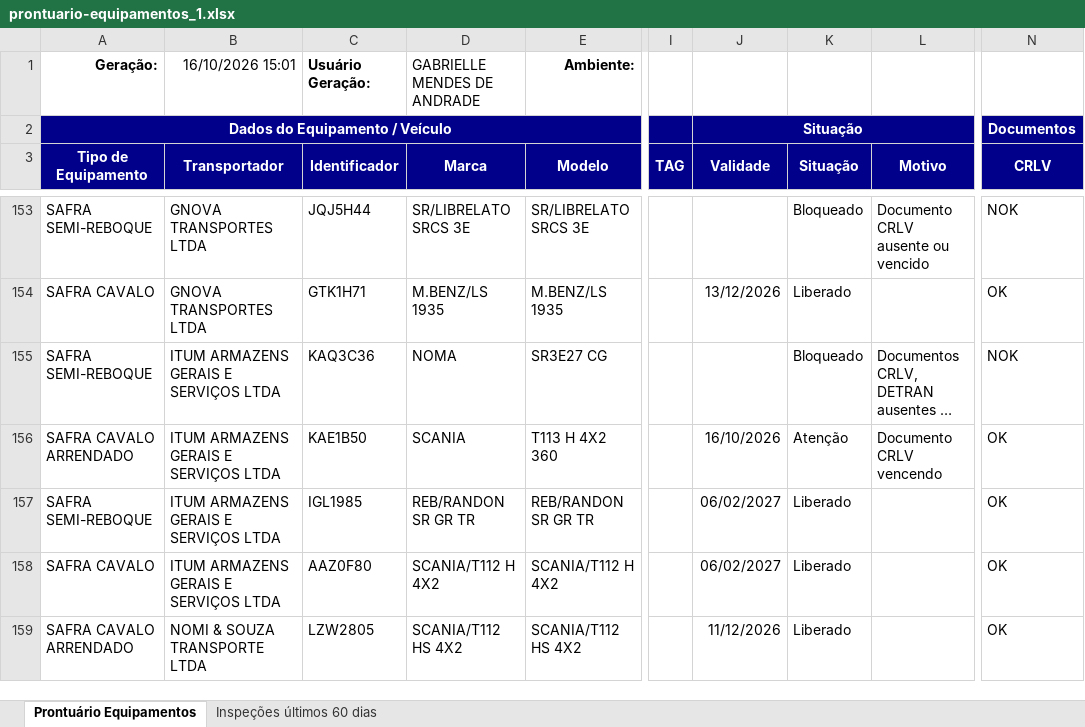
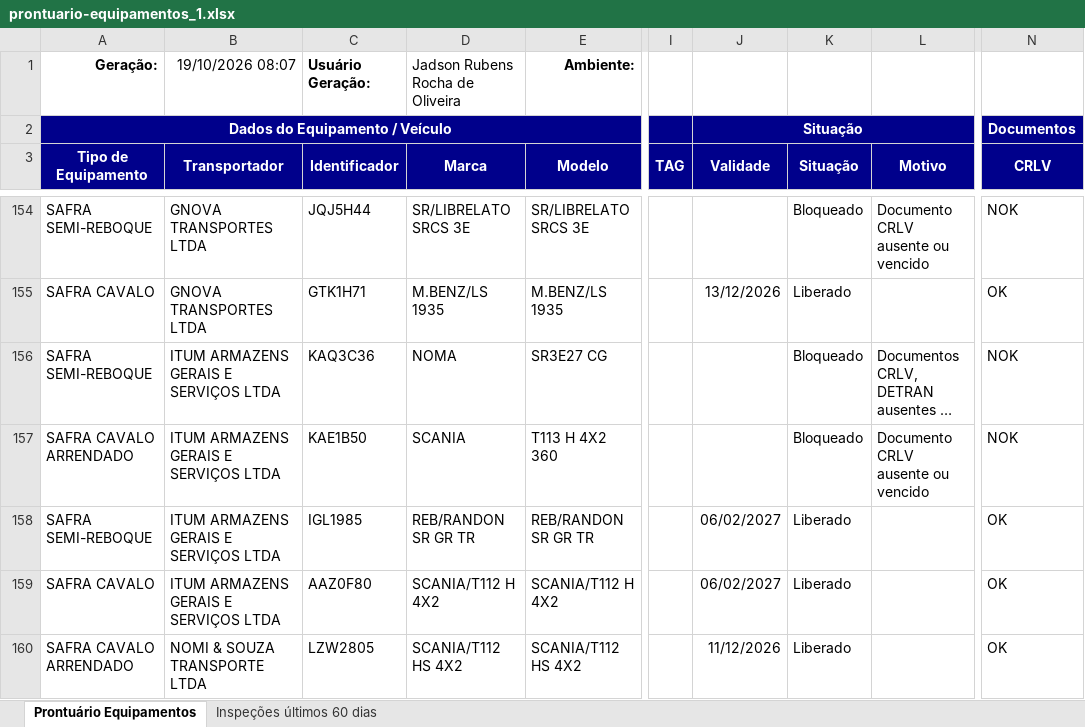
Before and after one commit to hannahfrotalegal/painel-frotalegal-heinz, an Excel workbook: dados/prontuario-equipamentos_1.xlsx, sheet Prontuário Equipamentos, drawn as a sheet; only a part is shown, gaps mark what is left out; long unchanged cells end in …; values as stored, in another font and other column widths than the file's, no borders; addresses are those after the commit; the diff covers the shown part only; the diff names each change by its address in the sheet, - before the commit and + after, or states it on an @@ line.

```diff
--- a/dados/prontuario-equipamentos_1.xlsx (sheet Prontuário Equipamentos)
+++ b/dados/prontuario-equipamentos_1.xlsx (sheet Prontuário Equipamentos)
-B1 (Transportador): 16/10/2026 15:01
+B1 (Transportador): 19/10/2026 08:07
-D1 (Marca): GABRIELLE MENDES DE ANDRADE
+D1 (Marca): Jadson Rubens Rocha de Oliveira
-J157 (Validade): 16/10/2026
+J157 (Validade): (empty)
-K157 (Situação): Atenção
+K157 (Situação): Bloqueado
-L157 (Motivo): Documento CRLV vencendo
+L157 (Motivo): Documento CRLV ausente ou vencido
-N157 (CRLV): OK
+N157 (CRLV): NOK
```
Also changed, not shown: 1 added row and 44 edited cells elsewhere in this sheet, sheet Inspeções últimos 60 dias.
